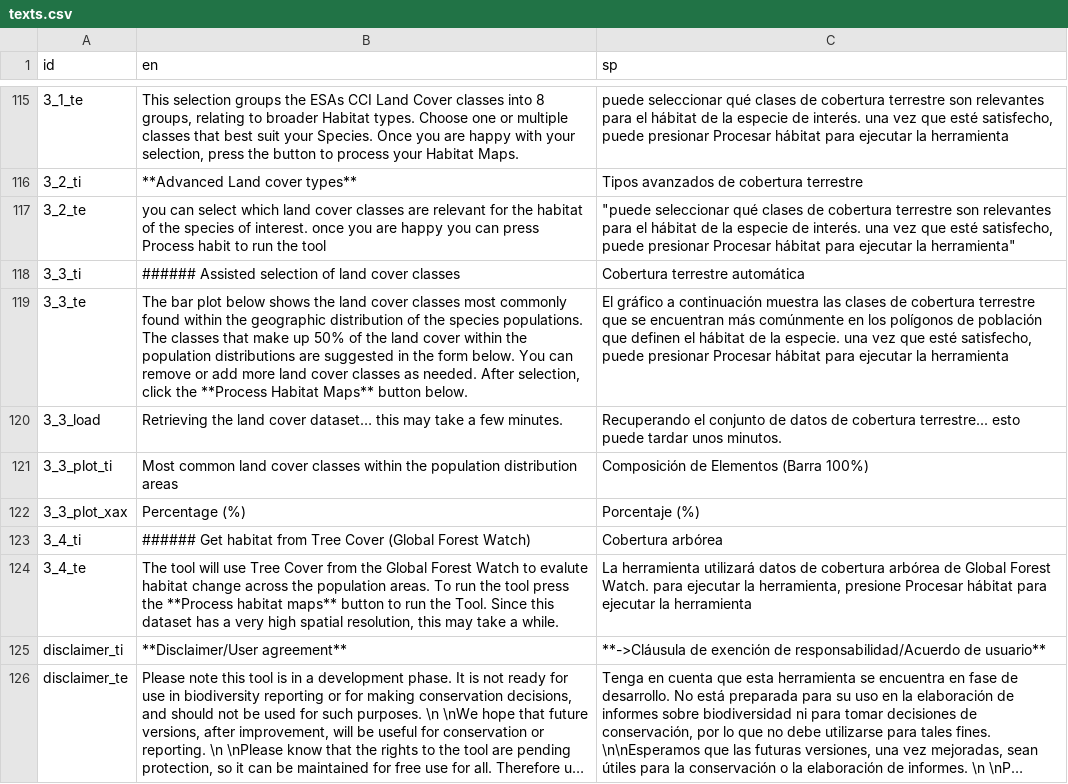
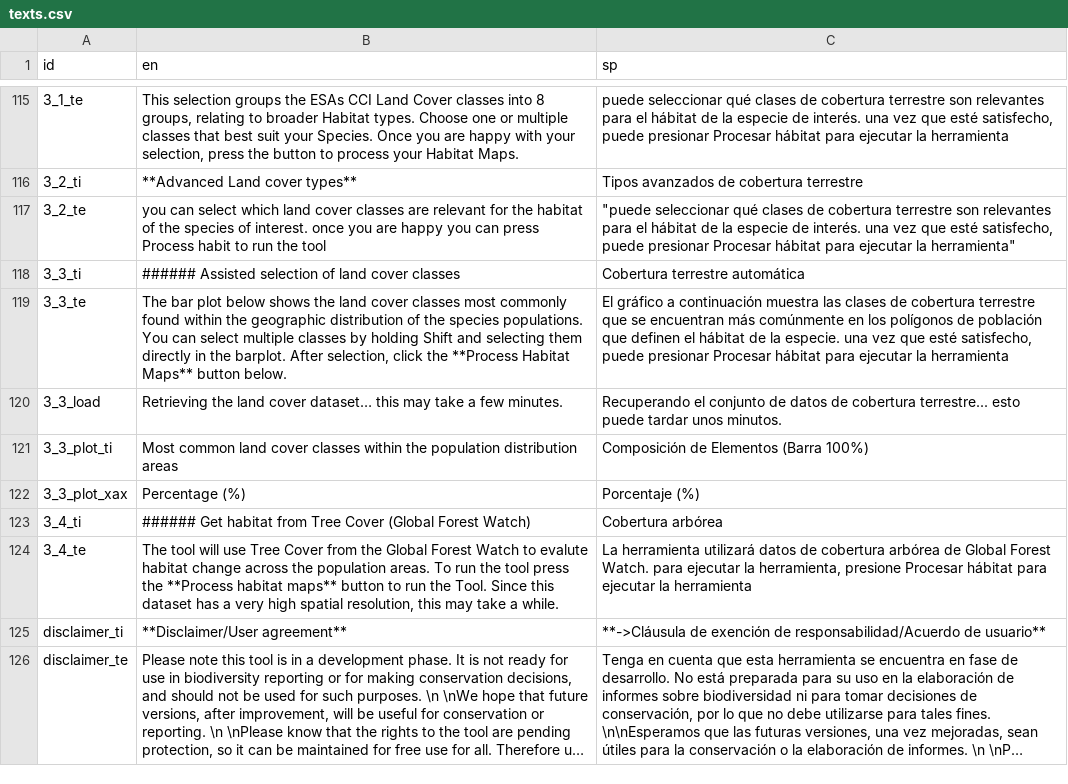
Before and after one commit to simonrabenmeister/Genes_from_Space_interface, a CSV file: texts.csv, drawn as a sheet; only a part is shown, gaps mark what is left out; long unchanged cells end in …; the diff names each change by its address in the sheet, - before the commit and + after, or states it on an @@ line.

Commit message:
Fixed bug in LC_selection simplified

```diff
--- a/texts.csv
+++ b/texts.csv
-B119 (en): …species populations. The classes that make up 50% of the land cover within the population distributions are suggested in the form below. You can remove or add more land cover classes as needed. After selection,…
+B119 (en): …species populations. You can select multiple classes by holding Shift and selecting them directly in the barplot. After selection,…
```
Also changed, not shown: 1 other file.
